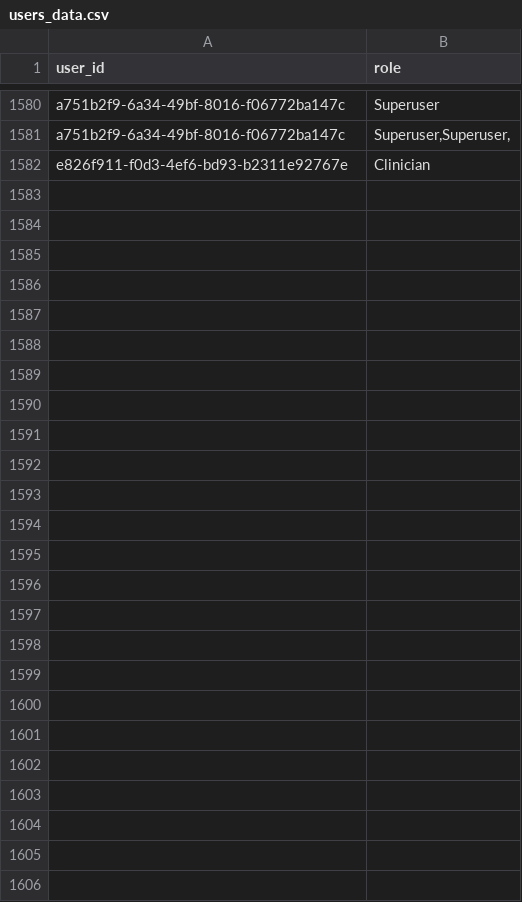
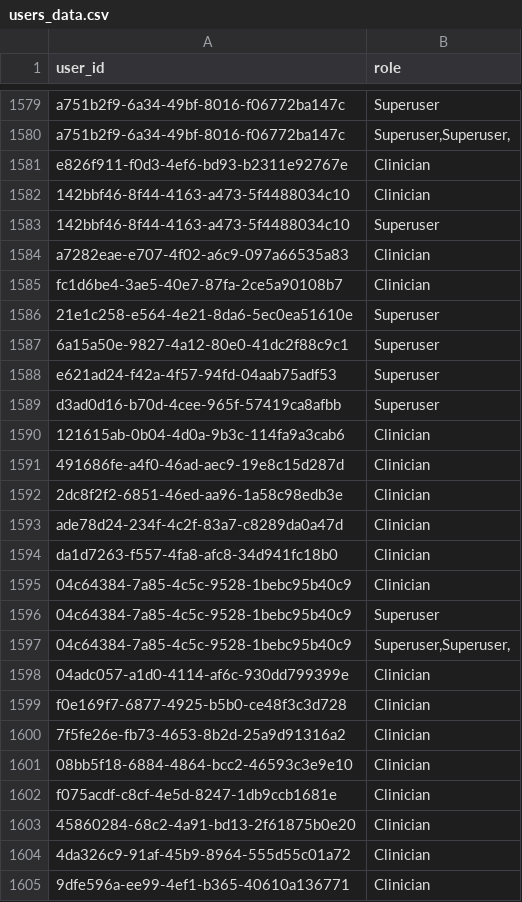
Before and after one commit to malawi-ministry-of-health-dhd/Mahis_Reports, a CSV file: data/users_data.csv, drawn as a sheet; only a part is shown, gaps mark what is left out; the diff covers the shown part only; the diff names each change by its address in the sheet, - before the commit and + after, or states it on an @@ line.

```diff
--- a/data/users_data.csv
+++ b/data/users_data.csv
+row 1582: 142bbf46-8f44-4163-a473-5f4488034c10 | Clinician
+row 1583: 142bbf46-8f44-4163-a473-5f4488034c10 | Superuser
+row 1584: a7282eae-e707-4f02-a6c9-097a66535a83 | Clinician
+row 1585: fc1d6be4-3ae5-40e7-87fa-2ce5a90108b7 | Clinician
+row 1586: 21e1c258-e564-4e21-8da6-5ec0ea51610e | Superuser
+row 1587: 6a15a50e-9827-4a12-80e0-41dc2f88c9c1 | Superuser
+row 1588: e621ad24-f42a-4f57-94fd-04aab75adf53 | Superuser
+row 1589: d3ad0d16-b70d-4cee-965f-57419ca8afbb | Superuser
+row 1590: 121615ab-0b04-4d0a-9b3c-114fa9a3cab6 | Clinician
+row 1591: 491686fe-a4f0-46ad-aec9-19e8c15d287d | Clinician
+row 1592: 2dc8f2f2-6851-46ed-aa96-1a58c98edb3e | Clinician
+row 1593: ade78d24-234f-4c2f-83a7-c8289da0a47d | Clinician
+row 1594: da1d7263-f557-4fa8-afc8-34d941fc18b0 | Clinician
+row 1595: 04c64384-7a85-4c5c-9528-1bebc95b40c9 | Clinician
+row 1596: 04c64384-7a85-4c5c-9528-1bebc95b40c9 | Superuser
+row 1597: 04c64384-7a85-4c5c-9528-1bebc95b40c9 | Superuser,Superuser,
+row 1598: 04adc057-a1d0-4114-af6c-930dd799399e | Clinician
+row 1599: f0e169f7-6877-4925-b5b0-ce48f3c3d728 | Clinician
+row 1600: 7f5fe26e-fb73-4653-8b2d-25a9d91316a2 | Clinician
+row 1601: 08bb5f18-6884-4864-bcc2-46593c3e9e10 | Clinician
+row 1602: f075acdf-c8cf-4e5d-8247-1db9ccb1681e | Clinician
+row 1603: 45860284-68c2-4a91-bd13-2f61875b0e20 | Clinician
+row 1604: 4da326c9-91af-45b9-8964-555d55c01a72 | Clinician
+row 1605: 9dfe596a-ee99-4ef1-b365-40610a136771 | Clinician
```
Also changed, not shown: 1 removed row elsewhere in this file, 24 other files.
